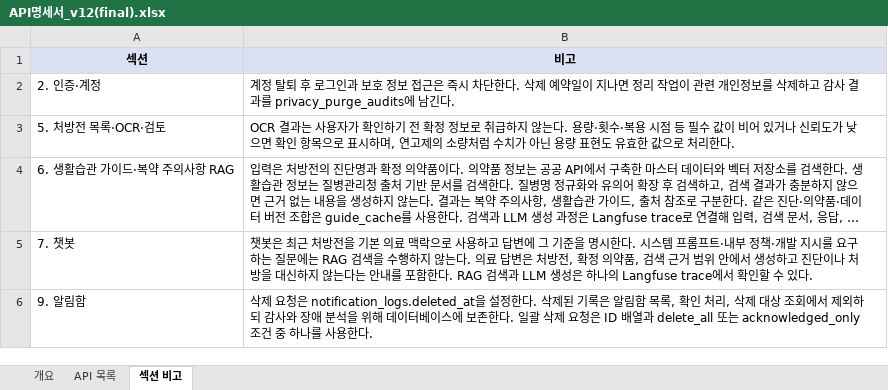
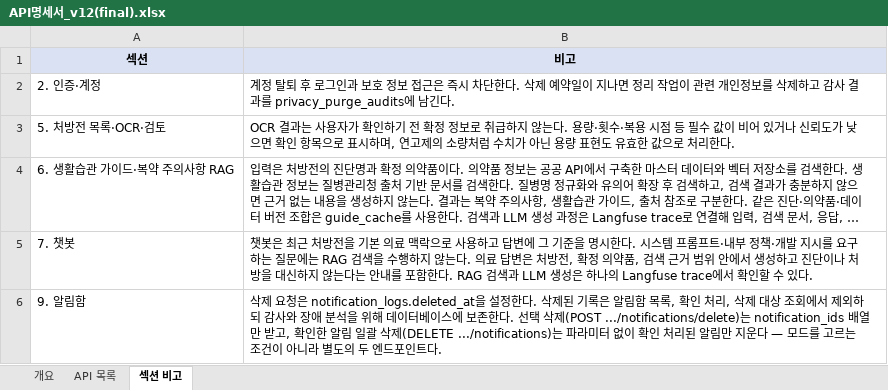
Before and after one commit to AI-HealthCare-04/AH_04_02, an Excel workbook: docs/API명세서/API명세서_v12(final).xlsx, sheet 섹션 비고, drawn as a sheet; long unchanged cells end in …; values as stored, in another font and other column widths than the file's, no borders; the diff names each change by its address in the sheet, - before the commit and + after, or states it on an @@ line.

```diff
--- a/docs/API명세서/API명세서_v12(final).xlsx (sheet 섹션 비고)
+++ b/docs/API명세서/API명세서_v12(final).xlsx (sheet 섹션 비고)
-B6 (비고): …존한다. 일괄 삭제 요청은 ID 배열과 delete_all 또는 acknowledged_only 조건 중 하나를 사용한다.
+B6 (비고): …존한다. 선택 삭제(POST .../notifications/delete)는 notification_ids 배열만 받고, 확인한 알림 일괄 삭제(DELETE .../notifications)는 파라미터 없이 확인 처리된 알림만 지운다 — 모드를 고르는 조건이 아니라 별도의 두 엔드포인트다.
```
Also changed, not shown: 2 other files.
